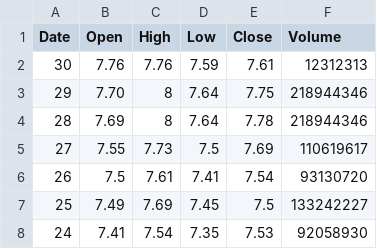
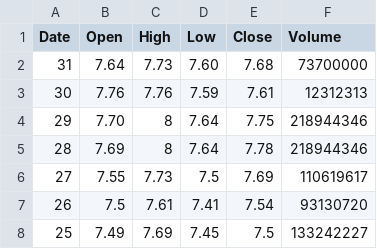
Before and after one commit to edwardwbli/predicting_stock_prices, a CSV file: cont.csv, drawn as a sheet; only a part is shown; the shorter side is filled out with more unchanged rows; the diff names each change by its address in the sheet, - before the commit and + after, or states it on an @@ line.

```diff
--- a/cont.csv
+++ b/cont.csv
+row 2: 31 | 7.64 | 7.73 | 7.60 | 7.68 | 73700000
```
Also changed, not shown: 1 other file.
